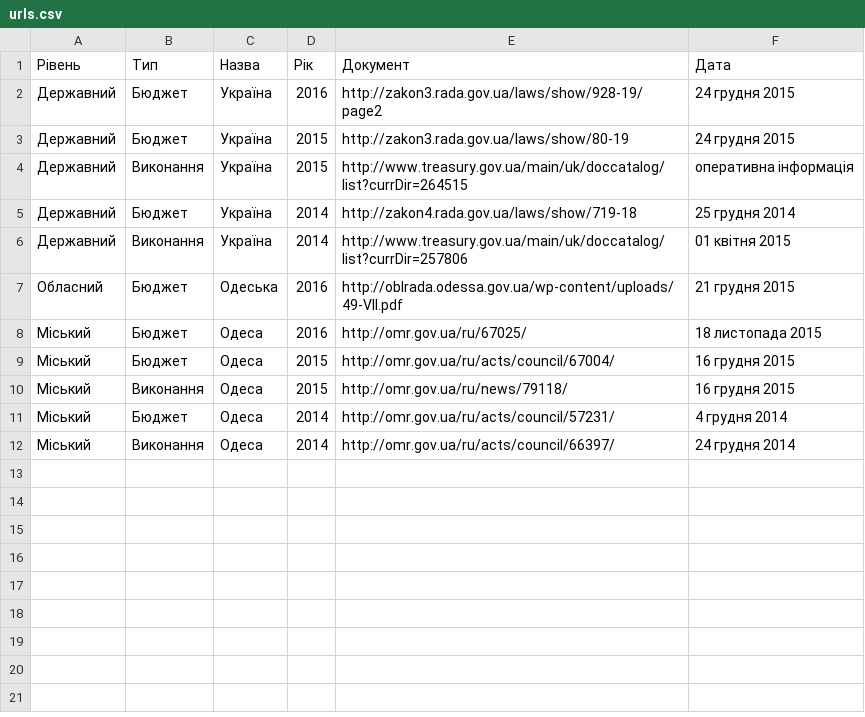
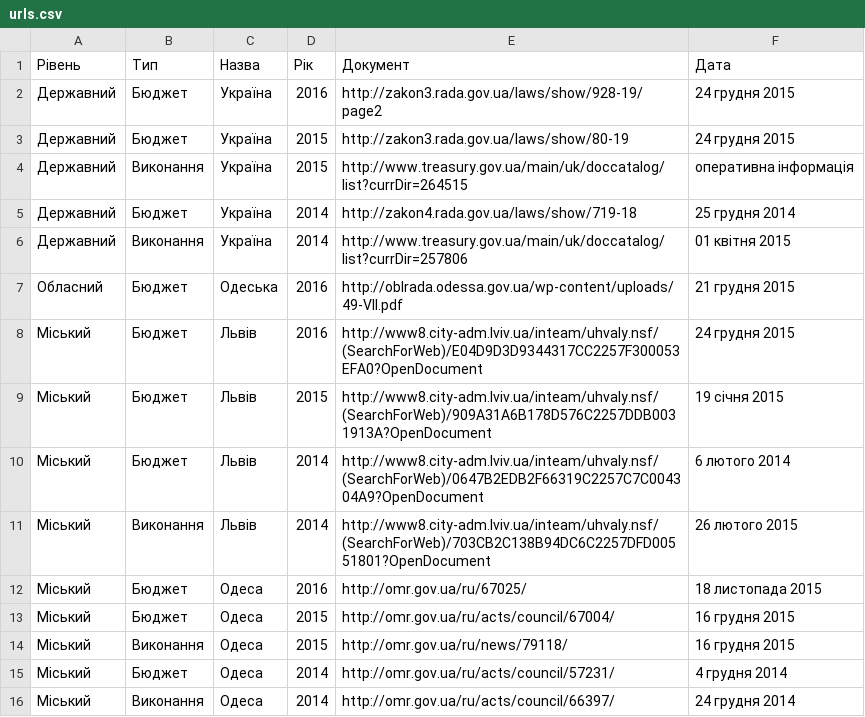
Before and after one commit to datagovua/budget, a CSV file: source-data/urls.csv, drawn as a sheet.

Commit message:
Update urls.csv

```diff
--- a/source-data/urls.csv
+++ b/source-data/urls.csv
@@ -7,2 +7,6 @@
 Обласний,Бюджет,Одеська,2016,http://oblrada.odessa.gov.ua/wp-content/uploads/49-VII.pdf,21 грудня 2015
+Міський,Бюджет,Львів,2016,http://www8.city-adm.lviv.ua/inteam/uhvaly.nsf/(SearchForWeb)/E04D9D3D9344317CC2257F300053EFA0?OpenDocument,24 грудня 2015
+Міський,Бюджет,Львів,2015,http://www8.city-adm.lviv.ua/inteam/uhvaly.nsf/(SearchForWeb)/909A31A6B178D576C2257DDB0031913A?OpenDocument,19 січня 2015
+Міський,Бюджет,Львів,2014,http://www8.city-adm.lviv.ua/inteam/uhvaly.nsf/(SearchForWeb)/0647B2EDB2F66319C2257C7C004304A9?OpenDocument,6 лютого 2014
+Міський,Виконання,Львів,2014,http://www8.city-adm.lviv.ua/inteam/uhvaly.nsf/(SearchForWeb)/703CB2C138B94DC6C2257DFD00551801?OpenDocument,26 лютого 2015
 Міський,Бюджет,Одеса,2016,http://omr.gov.ua/ru/67025/,18 листопада 2015
```
